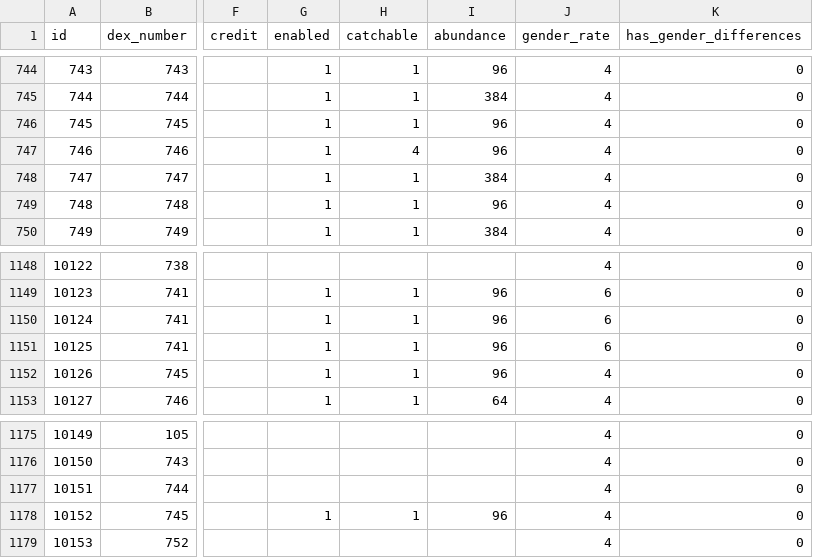
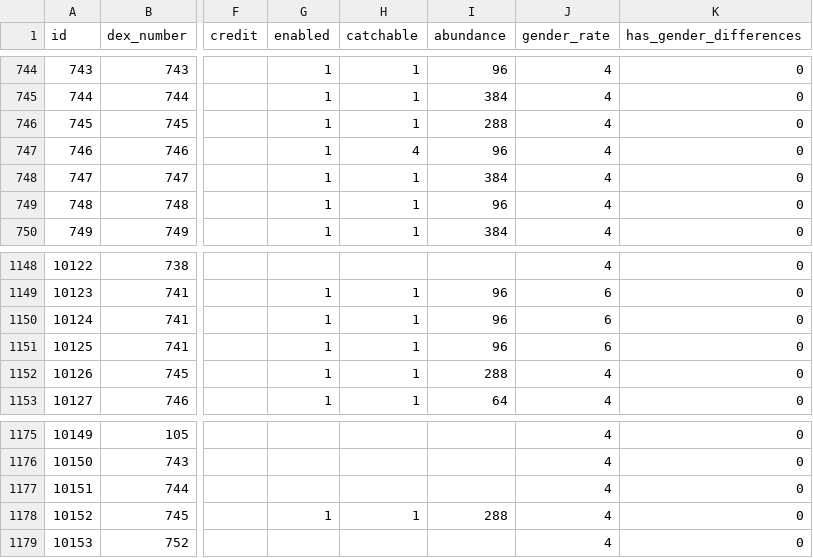
Before and after one commit to poketwo/data, a CSV file: csv/pokemon.csv, drawn as a sheet; only a part is shown, gaps mark what is left out; the diff names each change by its address in the sheet, - before the commit and + after, or states it on an @@ line.

Commit message:
Fix Lycanroc abundances

```diff
--- a/csv/pokemon.csv
+++ b/csv/pokemon.csv
-I746 (abundance): 96
+I746 (abundance): 288
-I1152 (abundance): 96
+I1152 (abundance): 288
-I1178 (abundance): 96
+I1178 (abundance): 288
```
